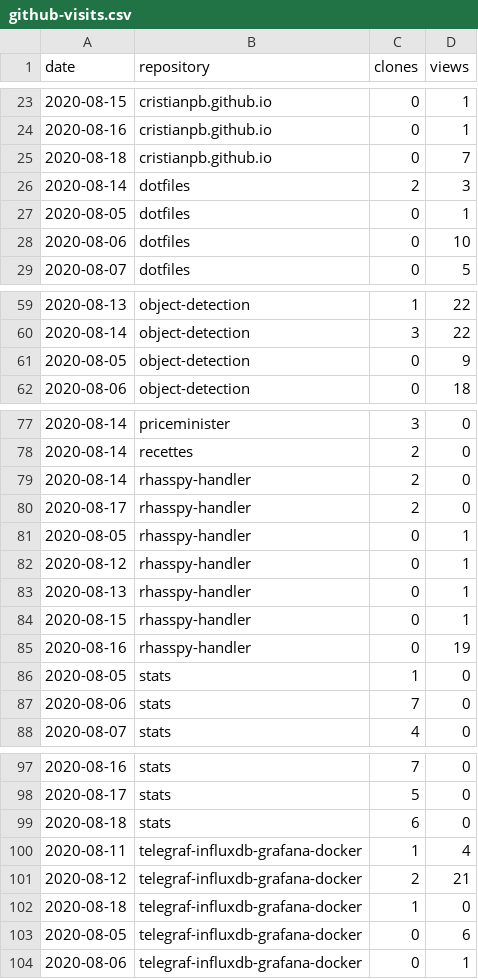
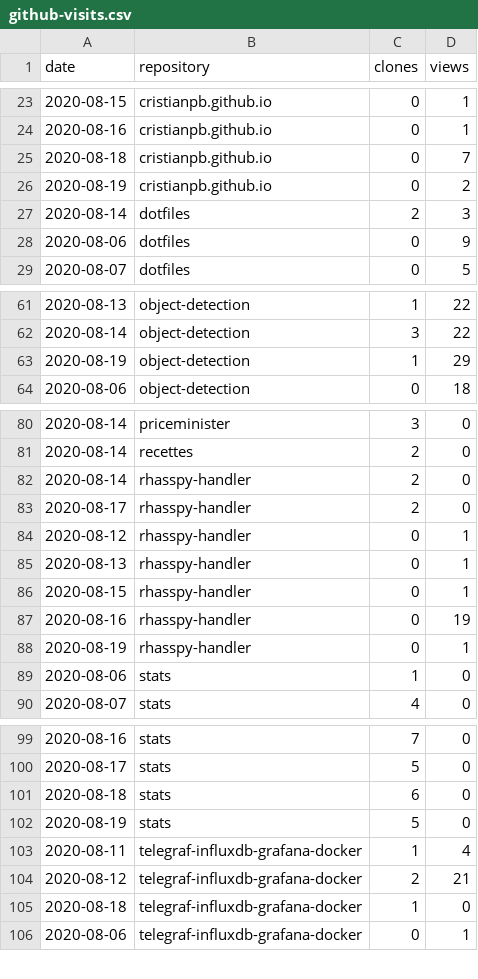
Before and after one commit to cristianpb/stats, a CSV file: github-visits.csv, drawn as a sheet; only a part is shown, gaps mark what is left out; the diff covers the shown part only.

```diff
--- a/github-visits.csv
+++ b/github-visits.csv
@@ -25,5 +25,5 @@ date,repository,clones,views
 2020-08-18,cristianpb.github.io,0,7
+2020-08-19,cristianpb.github.io,0,2
 2020-08-14,dotfiles,2,3
-2020-08-05,dotfiles,0,1
-2020-08-06,dotfiles,0,10
+2020-08-06,dotfiles,0,9
 2020-08-07,dotfiles,0,5
@@ -60,3 +62,3 @@ date,repository,clones,views
 2020-08-14,object-detection,3,22
-2020-08-05,object-detection,0,9
+2020-08-19,object-detection,1,29
 2020-08-06,object-detection,0,18
@@ -80,3 +83,2 @@ date,repository,clones,views
 2020-08-17,rhasspy-handler,2,0
-2020-08-05,rhasspy-handler,0,1
 2020-08-12,rhasspy-handler,0,1
@@ -85,4 +87,4 @@ date,repository,clones,views
 2020-08-16,rhasspy-handler,0,19
-2020-08-05,stats,1,0
-2020-08-06,stats,7,0
+2020-08-19,rhasspy-handler,0,1
+2020-08-06,stats,1,0
 2020-08-07,stats,4,0
@@ -99,2 +101,3 @@ date,repository,clones,views
 2020-08-18,stats,6,0
+2020-08-19,stats,5,0
 2020-08-11,telegraf-influxdb-grafana-docker,1,4
@@ -102,3 +105,2 @@ date,repository,clones,views
 2020-08-18,telegraf-influxdb-grafana-docker,1,0
-2020-08-05,telegraf-influxdb-grafana-docker,0,6
 2020-08-06,telegraf-influxdb-grafana-docker,0,1
```
Also changed, not shown: 4 added rows and 2 removed rows elsewhere in this file, github-repositories.csv.
